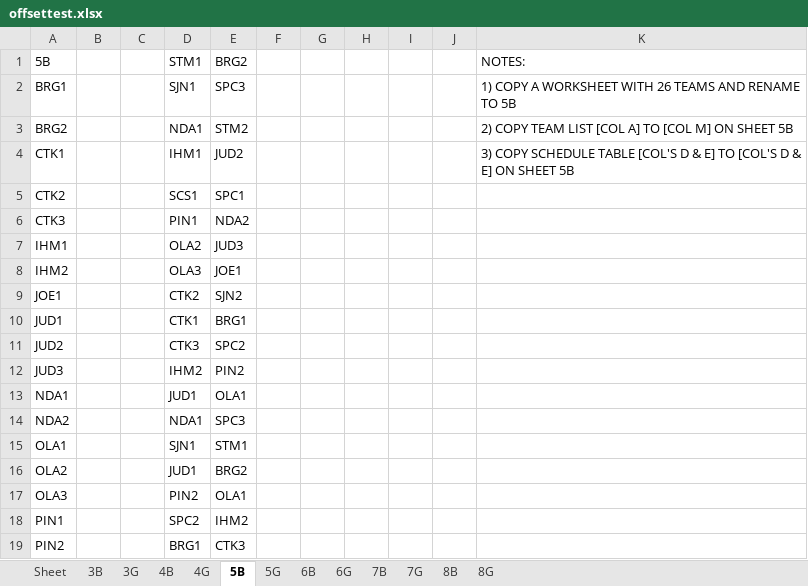
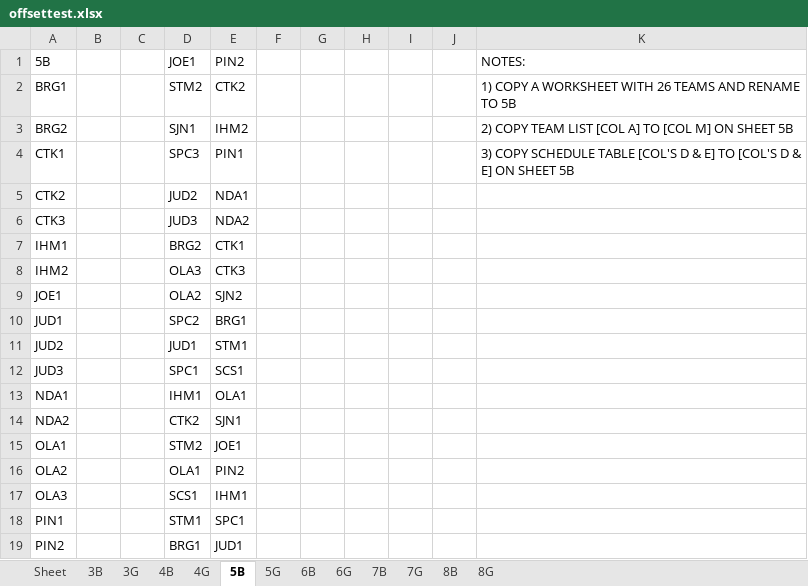
Before and after one commit to jrmuller00/cmla, an Excel workbook: offsettest.xlsx, sheet 5B, drawn as a sheet; only a part is shown; values as stored, in another font and other column widths than the file's, no borders; the diff covers the shown part only; the diff names each change by its address in the sheet, - before the commit and + after, or states it on an @@ line.

```diff
--- a/offsettest.xlsx (sheet 5B)
+++ b/offsettest.xlsx (sheet 5B)
-D1: STM1
+D1: JOE1
-E1: BRG2
+E1: PIN2
-D2: SJN1
+D2: STM2
-E2: SPC3
+E2: CTK2
-D3: NDA1
+D3: SJN1
-E3: STM2
+E3: IHM2
-D4: IHM1
+D4: SPC3
-E4: JUD2
+E4: PIN1
-D5: SCS1
+D5: JUD2
-E5: SPC1
+E5: NDA1
-D6: PIN1
+D6: JUD3
-D7: OLA2
+D7: BRG2
-E7: JUD3
+E7: CTK1
-E8: JOE1
+E8: CTK3
-D9: CTK2
+D9: OLA2
-D10: CTK1
+D10: SPC2
-D11: CTK3
+D11: JUD1
-E11: SPC2
+E11: STM1
-D12: IHM2
+D12: SPC1
-E12: PIN2
+E12: SCS1
-D13: JUD1
+D13: IHM1
-D14: NDA1
+D14: CTK2
-E14: SPC3
+E14: SJN1
-D15: SJN1
+D15: STM2
-E15: STM1
+E15: JOE1
-D16: JUD1
+D16: OLA1
-E16: BRG2
+E16: PIN2
-D17: PIN2
+D17: SCS1
-E17: OLA1
+E17: IHM1
-D18: SPC2
+D18: STM1
-E18: IHM2
+E18: SPC1
-E19: CTK3
+E19: JUD1
```
Also changed, not shown: 67 added rows, 67 removed rows, 5 moved rows and 39 edited cells elsewhere in this sheet, sheet 4B, sheet 3B, sheet 6B, sheet 7B, sheet 8B, sheet 5G, 5 more sheets, 5 other files.
